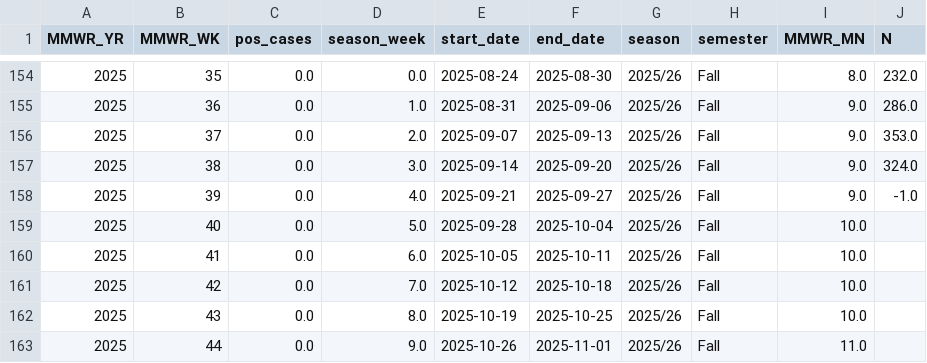
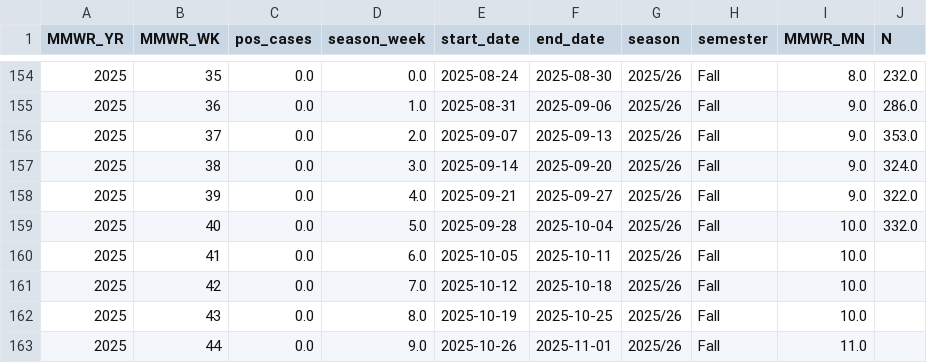
Before and after one commit to computationalUncertaintyLab/lehigh_flu_public, a CSV file: webapp/analysis_data/weekly_data.csv, drawn as a sheet; only a part is shown, gaps mark what is left out.

```diff
--- a/webapp/analysis_data/weekly_data.csv
+++ b/webapp/analysis_data/weekly_data.csv
@@ -157,4 +157,4 @@ MMWR_YR,MMWR_WK,pos_cases,season_week,start_date,end_date,season,semester,MMWR_M
 2025,38,0.0,3.0,2025-09-14,2025-09-20,2025/26,Fall,9.0,324.0
-2025,39,0.0,4.0,2025-09-21,2025-09-27,2025/26,Fall,9.0,-1.0
-2025,40,0.0,5.0,2025-09-28,2025-10-04,2025/26,Fall,10.0,
+2025,39,0.0,4.0,2025-09-21,2025-09-27,2025/26,Fall,9.0,322.0
+2025,40,0.0,5.0,2025-09-28,2025-10-04,2025/26,Fall,10.0,332.0
 2025,41,0.0,6.0,2025-10-05,2025-10-11,2025/26,Fall,10.0,
```
Also changed, not shown: webapp/analysis_data/influenza_like_illness.csv, webapp/forecasts/2025_26/tempo/flu/2025-10-11_tempo_forecast_flu.csv, 7 other files.
